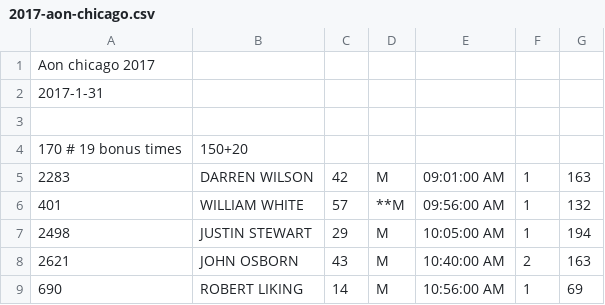
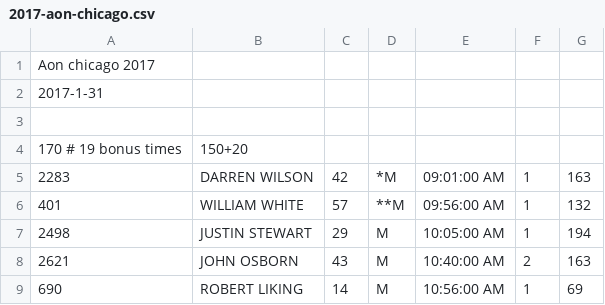
Before and after one commit to joduncan/RaceScoring, a CSV file: data/2017-aon-chicago.csv, drawn as a sheet; only a part is shown.

Commit message:
took darren out of USA points

```diff
--- a/data/2017-aon-chicago.csv
+++ b/data/2017-aon-chicago.csv
@@ -4,3 +4,3 @@ Aon chicago 2017
 170 # 19 bonus times, 150+20
-2283,DARREN WILSON,42,M,09:01:00 AM,1,163
+2283,DARREN WILSON,42,*M,09:01:00 AM,1,163
 401,WILLIAM WHITE,57,**M,09:56:00 AM,1,132
```
